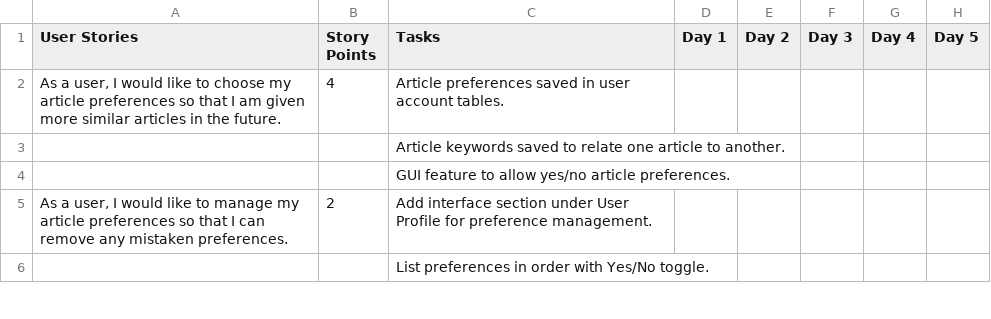
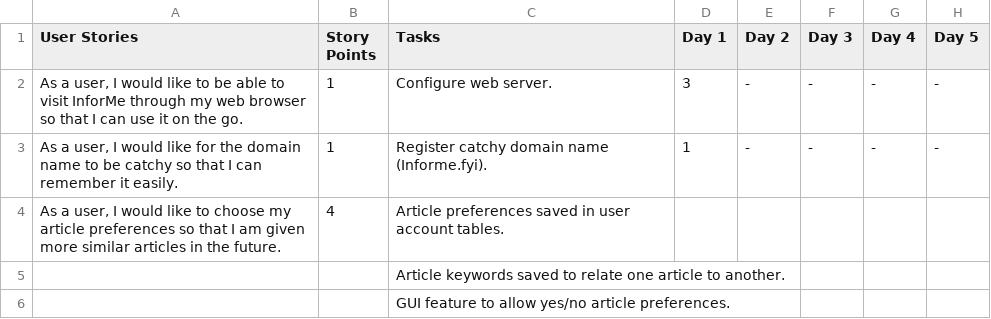
Before and after one commit to austincasale/CEN4020-InForme, a CSV file: InforMe Sprint Backlog.csv, drawn as a sheet; only a part is shown; the shorter side is filled out with more unchanged rows; the diff names each change by its address in the sheet, - before the commit and + after, or states it on an @@ line.

Commit message:
Added in additional user stories and tasks.

```diff
--- a/InforMe Sprint Backlog.csv
+++ b/InforMe Sprint Backlog.csv
+row 2: As a user, I would like to be able to visit InforMe through my web browser so that I can use it on the go. | 1 | Configure web server. | 3 | - | - | - | -
+row 3: As a user, I would like for the domain name to be catchy so that I can remember it easily. | 1 | Register catchy domain name (Informe.fyi). | 1 | - | - | - | -
```
